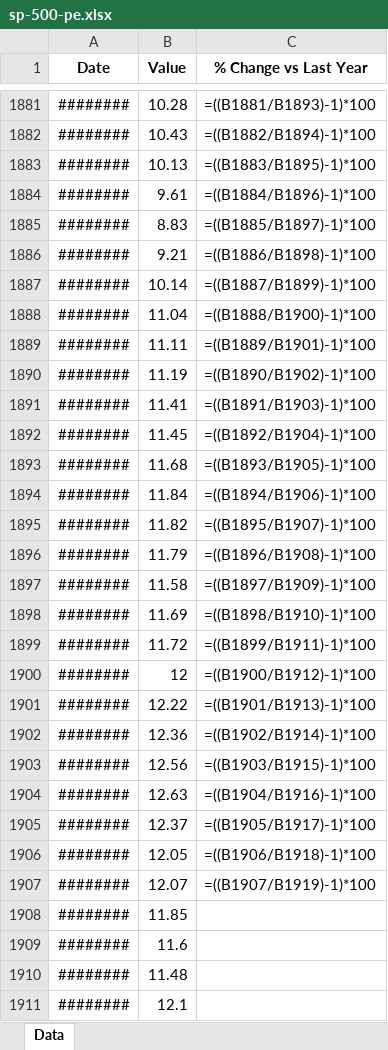
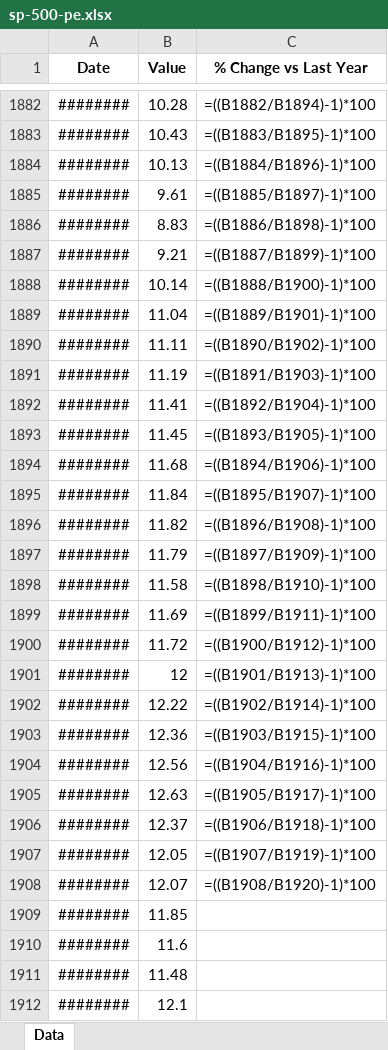
Before and after one commit to mcleancapital/realcpi, an Excel workbook: data/sp-500-pe.xlsx, sheet Data, drawn as a sheet; only a part is shown, gaps mark what is left out; values as stored, in another font and other column widths than the file's, no borders; formulas without a stored value are shown as written; addresses are those after the commit; the diff covers the shown part only; the diff names each change by its address in the sheet, - before the commit and + after, or states it on an @@ line.

```diff
--- a/data/sp-500-pe.xlsx (sheet Data)
+++ b/data/sp-500-pe.xlsx (sheet Data)
-C1882 (% Change vs Last Year): =((B1881/B1893)-1)*100
+C1882 (% Change vs Last Year): =((B1882/B1894)-1)*100
-C1883 (% Change vs Last Year): =((B1882/B1894)-1)*100
+C1883 (% Change vs Last Year): =((B1883/B1895)-1)*100
-C1884 (% Change vs Last Year): =((B1883/B1895)-1)*100
+C1884 (% Change vs Last Year): =((B1884/B1896)-1)*100
-C1885 (% Change vs Last Year): =((B1884/B1896)-1)*100
+C1885 (% Change vs Last Year): =((B1885/B1897)-1)*100
-C1886 (% Change vs Last Year): =((B1885/B1897)-1)*100
+C1886 (% Change vs Last Year): =((B1886/B1898)-1)*100
-C1887 (% Change vs Last Year): =((B1886/B1898)-1)*100
+C1887 (% Change vs Last Year): =((B1887/B1899)-1)*100
-C1888 (% Change vs Last Year): =((B1887/B1899)-1)*100
+C1888 (% Change vs Last Year): =((B1888/B1900)-1)*100
-C1889 (% Change vs Last Year): =((B1888/B1900)-1)*100
+C1889 (% Change vs Last Year): =((B1889/B1901)-1)*100
-C1890 (% Change vs Last Year): =((B1889/B1901)-1)*100
+C1890 (% Change vs Last Year): =((B1890/B1902)-1)*100
-C1891 (% Change vs Last Year): =((B1890/B1902)-1)*100
+C1891 (% Change vs Last Year): =((B1891/B1903)-1)*100
-C1892 (% Change vs Last Year): =((B1891/B1903)-1)*100
+C1892 (% Change vs Last Year): =((B1892/B1904)-1)*100
-C1893 (% Change vs Last Year): =((B1892/B1904)-1)*100
+C1893 (% Change vs Last Year): =((B1893/B1905)-1)*100
-C1894 (% Change vs Last Year): =((B1893/B1905)-1)*100
+C1894 (% Change vs Last Year): =((B1894/B1906)-1)*100
-C1895 (% Change vs Last Year): =((B1894/B1906)-1)*100
+C1895 (% Change vs Last Year): =((B1895/B1907)-1)*100
-C1896 (% Change vs Last Year): =((B1895/B1907)-1)*100
+C1896 (% Change vs Last Year): =((B1896/B1908)-1)*100
-C1897 (% Change vs Last Year): =((B1896/B1908)-1)*100
+C1897 (% Change vs Last Year): =((B1897/B1909)-1)*100
-C1898 (% Change vs Last Year): =((B1897/B1909)-1)*100
+C1898 (% Change vs Last Year): =((B1898/B1910)-1)*100
-C1899 (% Change vs Last Year): =((B1898/B1910)-1)*100
+C1899 (% Change vs Last Year): =((B1899/B1911)-1)*100
-C1900 (% Change vs Last Year): =((B1899/B1911)-1)*100
+C1900 (% Change vs Last Year): =((B1900/B1912)-1)*100
-C1901 (% Change vs Last Year): =((B1900/B1912)-1)*100
+C1901 (% Change vs Last Year): =((B1901/B1913)-1)*100
-C1902 (% Change vs Last Year): =((B1901/B1913)-1)*100
+C1902 (% Change vs Last Year): =((B1902/B1914)-1)*100
-C1903 (% Change vs Last Year): =((B1902/B1914)-1)*100
+C1903 (% Change vs Last Year): =((B1903/B1915)-1)*100
-C1904 (% Change vs Last Year): =((B1903/B1915)-1)*100
+C1904 (% Change vs Last Year): =((B1904/B1916)-1)*100
-C1905 (% Change vs Last Year): =((B1904/B1916)-1)*100
+C1905 (% Change vs Last Year): =((B1905/B1917)-1)*100
-C1906 (% Change vs Last Year): =((B1905/B1917)-1)*100
+C1906 (% Change vs Last Year): =((B1906/B1918)-1)*100
-C1907 (% Change vs Last Year): =((B1906/B1918)-1)*100
+C1907 (% Change vs Last Year): =((B1907/B1919)-1)*100
-C1908 (% Change vs Last Year): =((B1907/B1919)-1)*100
+C1908 (% Change vs Last Year): =((B1908/B1920)-1)*100
```
Also changed, not shown: 6 added rows, 5 removed rows and 1868 edited cells elsewhere in this sheet.
